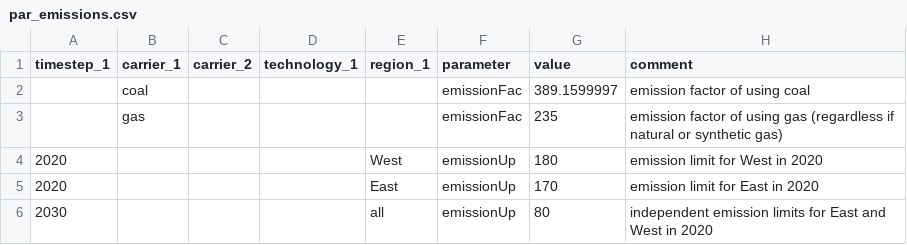
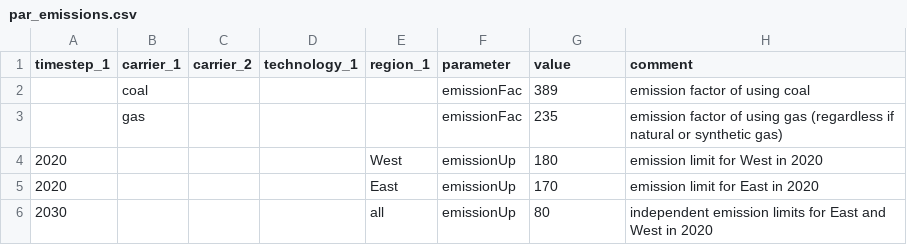
Before and after one commit to leonardgoeke/AnyMOD.jl, a CSV file: examples/testProblem/par_emissions.csv, drawn as a sheet.

```diff
--- a/examples/testProblem/par_emissions.csv
+++ b/examples/testProblem/par_emissions.csv
@@ -1,3 +1,3 @@
 timestep_1,carrier_1,carrier_2,technology_1,region_1,parameter,value,comment
-,coal,,,,emissionFac,389.1599997,emission factor of using coal
+,coal,,,,emissionFac,389,emission factor of using coal
 ,gas,,,,emissionFac,235,emission factor of using gas (regardless if natural or synthetic gas)
```
Also changed, not shown: 5 other files.
